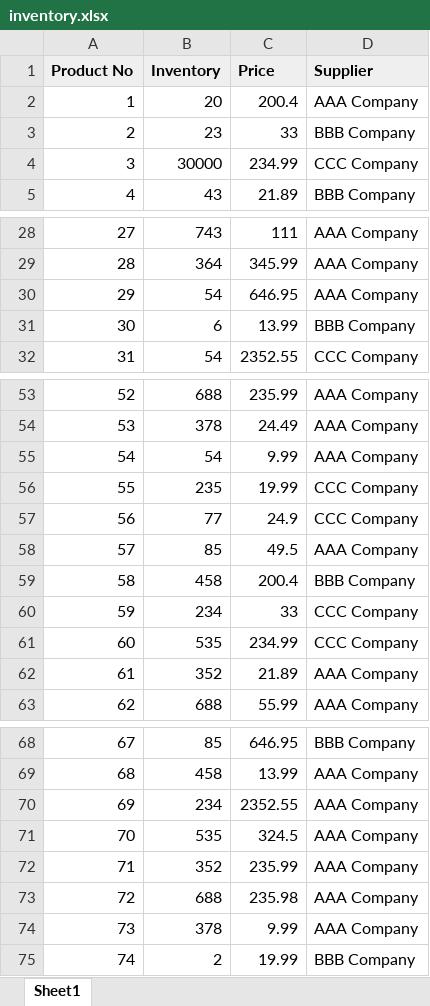
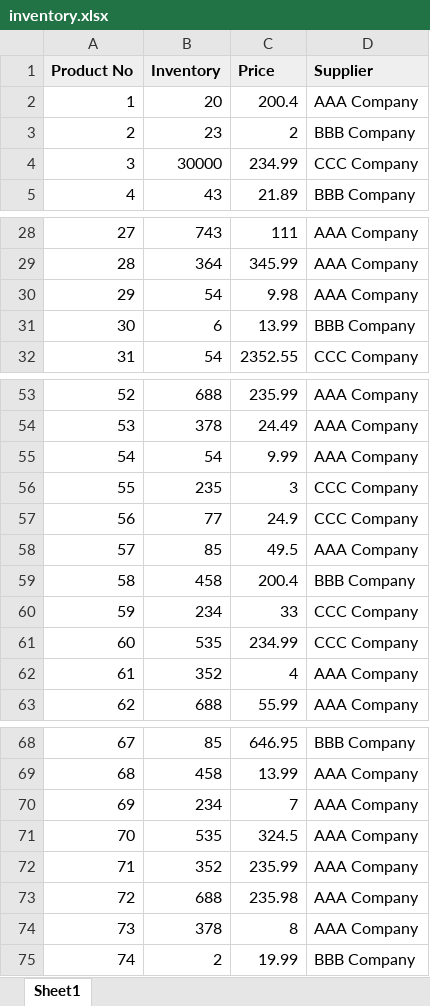
Before and after one commit to MiladZarour/PythonTraining, an Excel workbook: 13-AutomationWithPython/Exercise3/inventory.xlsx, sheet Sheet1, drawn as a sheet; only a part is shown, gaps mark what is left out; values as stored, in another font and other column widths than the file's, no borders; charts and pictures not drawn; the diff names each change by its address in the sheet, - before the commit and + after, or states it on an @@ line.

```diff
--- a/13-AutomationWithPython/Exercise3/inventory.xlsx (sheet Sheet1)
+++ b/13-AutomationWithPython/Exercise3/inventory.xlsx (sheet Sheet1)
-C3 (Price): 33
+C3 (Price): 2
-C30 (Price): 646.95
+C30 (Price): 9.98
-C56 (Price): 19.99
+C56 (Price): 3
-C62 (Price): 21.89
+C62 (Price): 4
-C70 (Price): 2352.55
+C70 (Price): 7
-C74 (Price): 9.99
+C74 (Price): 8
```
Also changed, not shown: charts or pictures, 1 other file.
